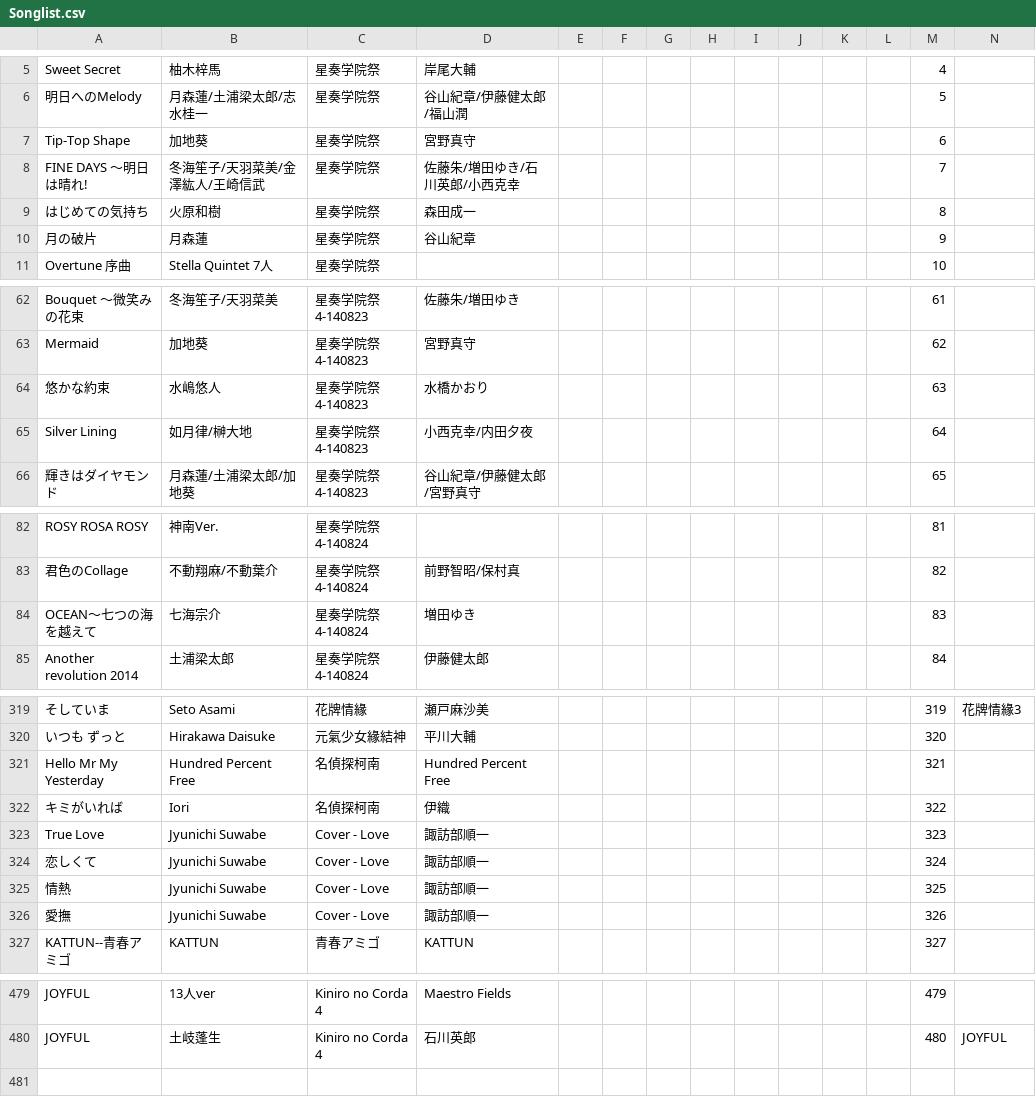
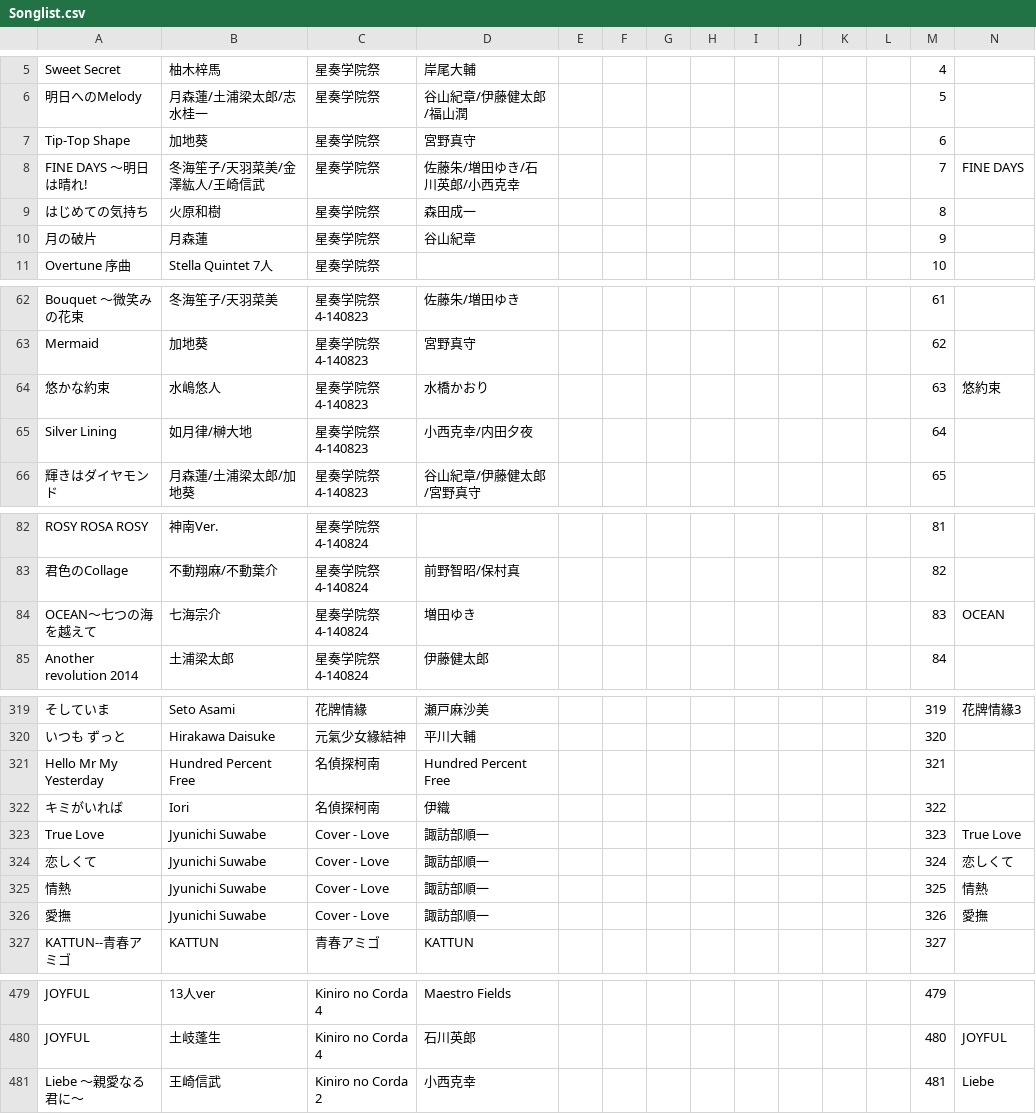
Before and after one commit to natanatalili/yan_playlist, a CSV file: Songlist.csv, drawn as a sheet; only a part is shown, gaps mark what is left out; the diff names each change by its address in the sheet, - before the commit and + after, or states it on an @@ line.

Commit message:
Add files via upload

```diff
--- a/Songlist.csv
+++ b/Songlist.csv
-N8: (empty)
+N8: FINE DAYS
-N64: (empty)
+N64: 悠約束
-N84: (empty)
+N84: OCEAN
-N323: (empty)
+N323: True Love
-N324: (empty)
+N324: 恋しくて
-N325: (empty)
+N325: 情熱
-N326: (empty)
+N326: 愛撫
+row 481: Liebe ～親愛なる君に～ | 王崎信武 | Kiniro no Corda 2 | 小西克幸 |  |  |  |  |  |  |  |  | 481 | Liebe
```
